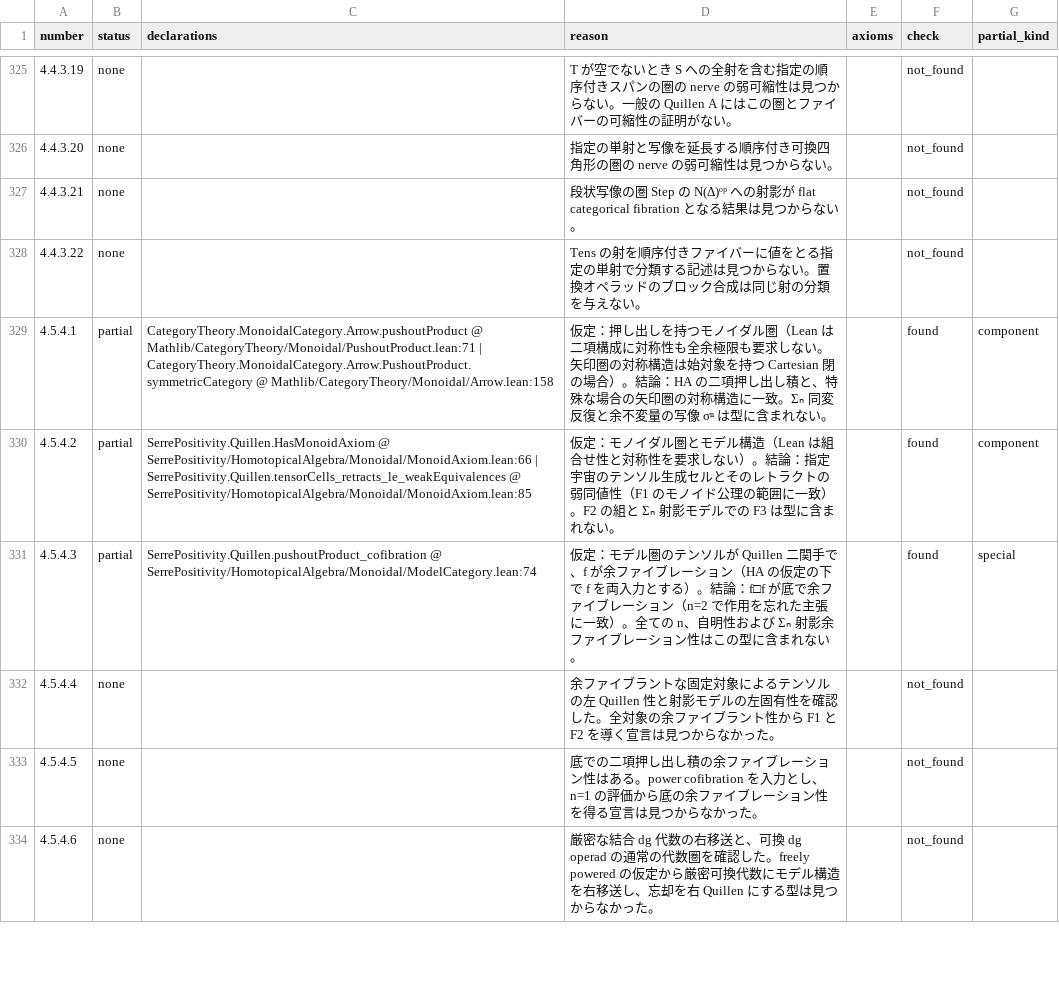
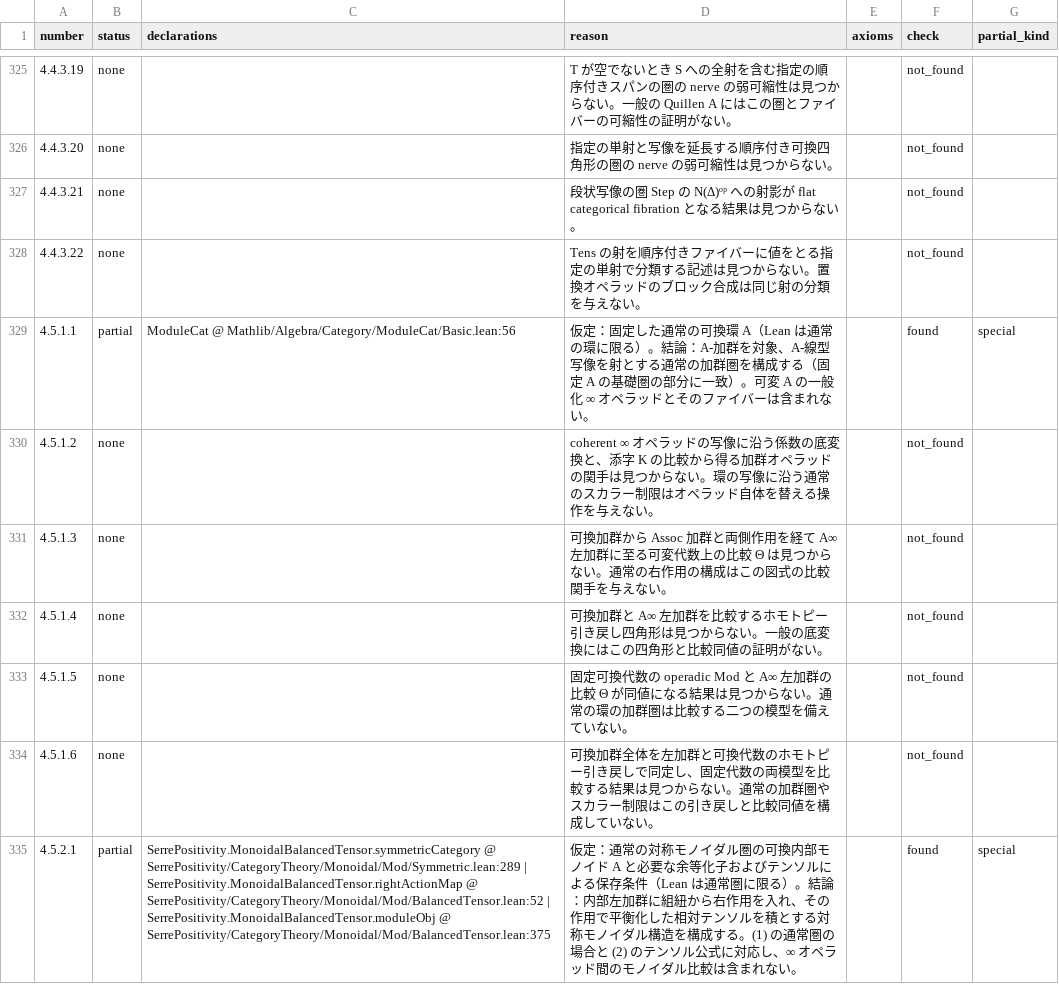
Before and after one commit to unaoya/SerrePositivity, a CSV file: research/ha-coverage/review/ch4.csv, drawn as a sheet; only a part is shown, gaps mark what is left out; the shorter side is filled out with more unchanged rows; the diff covers the shown part only; the diff names each change by its address in the sheet, - before the commit and + after, or states it on an @@ line.

Commit message:
Complete Higher Algebra commutative module comparisons

```diff
--- a/research/ha-coverage/review/ch4.csv
+++ b/research/ha-coverage/review/ch4.csv
+row 329: 4.5.1.1 | partial | ModuleCat @ Mathlib/Algebra/Category/ModuleCat/Basic.lean:56 | 仮定：固定した通常の可換環 A（Lean は通常の環に限る）。結論：A-加群を対象、A-線型写像を射とする通常の加群圏を構成する（固定 A の基礎圏の部分に一致）。可変 A の一般化 ∞ オペラッドとそのファイバーは含まれない。 |  | found | special
+row 330: 4.5.1.2 | none |  | coherent ∞ オペラッドの写像に沿う係数の底変換と、添字 K の比較から得る加群オペラッドの関手は見つからない。環の写像に沿う通常のスカラー制限はオペラッド自体を替える操作を与えない。 |  | not_found
+row 331: 4.5.1.3 | none |  | 可換加群から Assoc 加群と両側作用を経て A∞ 左加群に至る可変代数上の比較 Θ は見つからない。通常の右作用の構成はこの図式の比較関手を与えない。 |  | not_found
+row 332: 4.5.1.4 | none |  | 可換加群と A∞ 左加群を比較するホモトピー引き戻し四角形は見つからない。一般の底変換にはこの四角形と比較同値の証明がない。 |  | not_found
+row 333: 4.5.1.5 | none |  | 固定可換代数の operadic Mod と A∞ 左加群の比較 Θ が同値になる結果は見つからない。通常の環の加群圏は比較する二つの模型を備えていない。 |  | not_found
+row 334: 4.5.1.6 | none |  | 可換加群全体を左加群と可換代数のホモトピー引き戻しで同定し、固定代数の両模型を比較する結果は見つからない。通常の加群圏やスカラー制限はこの引き戻しと比較同値を構成していない。 |  | not_found
+row 335: 4.5.2.1 | partial | SerrePositivity.MonoidalBalancedTensor.symmetricCategory @ SerrePositivity/CategoryTheory/Monoidal/Mod/Symmetric.lean:289 | SerrePositivity.MonoidalBalancedTensor.rightActionMap @ SerrePositivity/CategoryTheory/Monoidal/Mod/BalancedTensor.lean:52 | SerrePositivity.MonoidalBalancedTensor.moduleObj @ SerrePositivity/CategoryTheory/Monoidal/Mod/BalancedTensor.lean:375 | 仮定：通常の対称モノイダル圏の可換内部モノイド A と必要な余等化子およびテンソルによる保存条件（Lean は通常圏に限る）。結論：内部左加群に組紐から右作用を入れ、その作用で平衡化した相対テンソルを積とする対称モノイダル構造を構成する。(1) の通常圏の場合と (2) のテンソル公式に対応し、∞ オペラッド間のモノイダル比較は含まれない。 |  | found | special
```
Also changed, not shown: 7 added rows elsewhere in this file, 2 other files.
